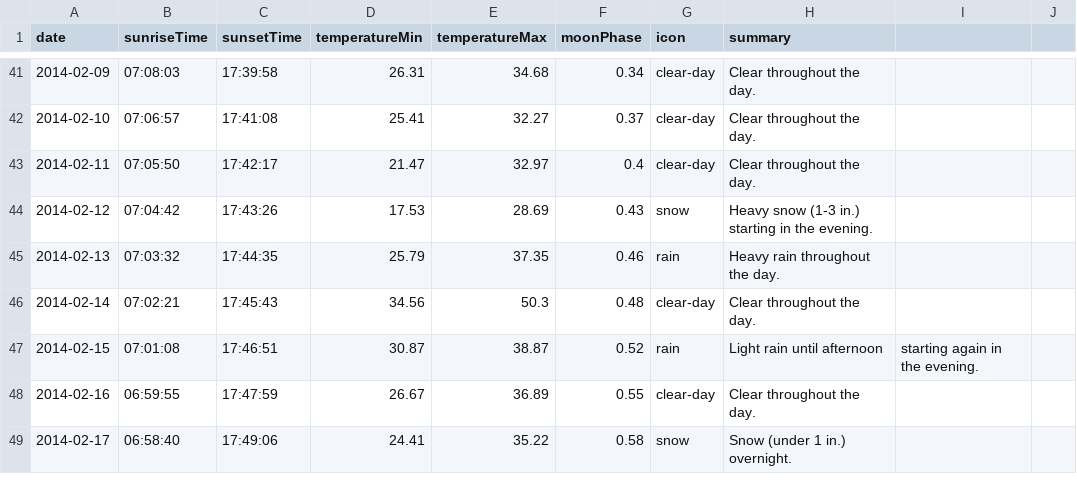
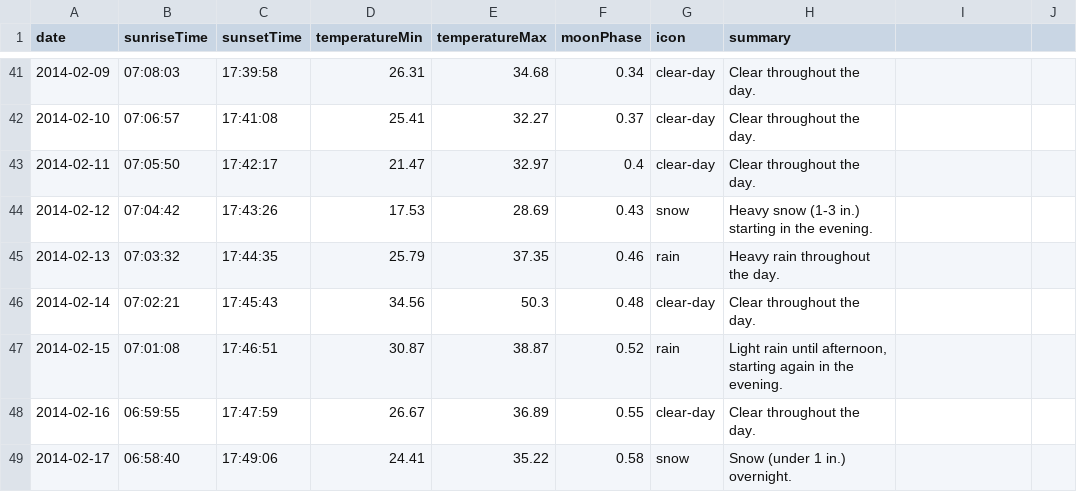
Before and after one commit to dbarlett/arlington-weather, a CSV file: 2014_daily.csv, drawn as a sheet; only a part is shown, gaps mark what is left out; the diff names each change by its address in the sheet, - before the commit and + after, or states it on an @@ line.

Commit message:
Quote string containing comma

```diff
--- a/2014_daily.csv
+++ b/2014_daily.csv
-H47 (summary): Light rain until afternoon
+H47 (summary): Light rain until afternoon, starting again in the evening.
-I47: starting again in the evening.
+I47: (empty)
```
